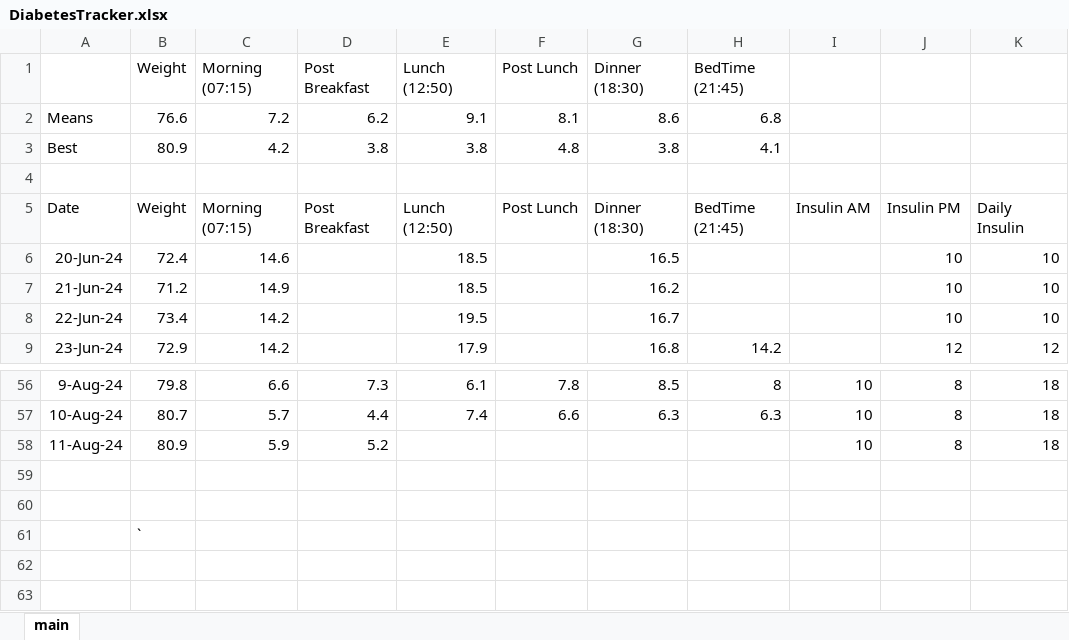
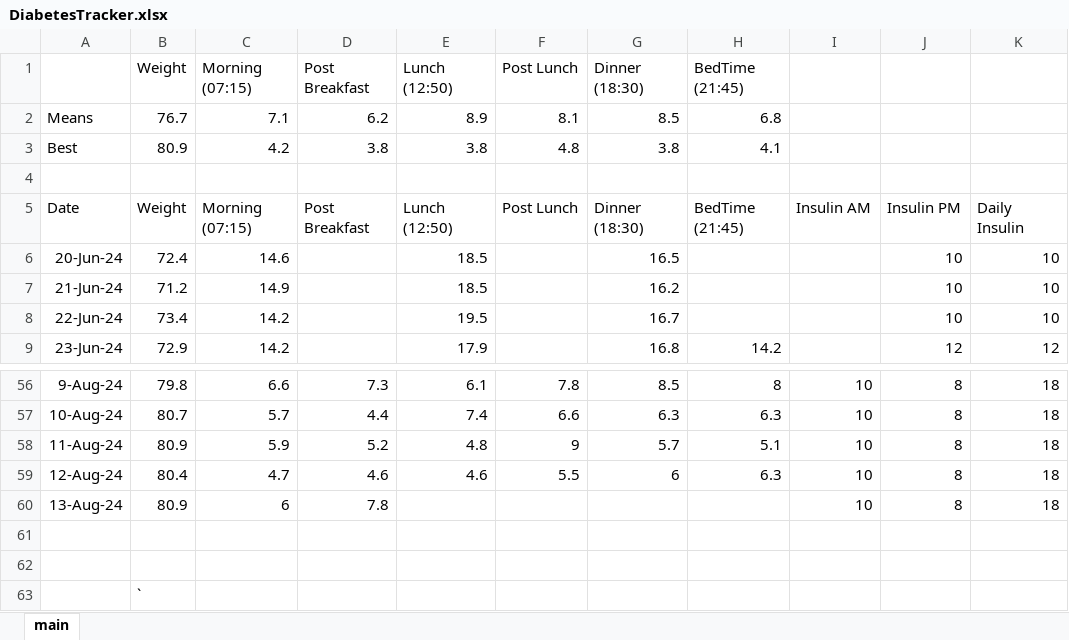
Before and after one commit to charleverts/glucose_tracker_app, an Excel workbook: DiabetesTracker.xlsx, sheet main, drawn as a sheet; only a part is shown, gaps mark what is left out; values as stored, in another font and other column widths than the file's, no borders; charts and pictures and table styles not drawn; the diff names each change by its address in the sheet, - before the commit and + after, or states it on an @@ line.

Commit message:
New data

```diff
--- a/DiabetesTracker.xlsx (sheet main)
+++ b/DiabetesTracker.xlsx (sheet main)
-B2 (Weight): 76.6
+B2 (Weight): 76.7
-C2 (Morning (07:15)): 7.2
+C2 (Morning (07:15)): 7.1
-E2 (Lunch (12:50)): 9.1
+E2 (Lunch (12:50)): 8.9
-G2 (Dinner (18:30)): 8.6
+G2 (Dinner (18:30)): 8.5
-E58 (Lunch (12:50)): (empty)
+E58 (Lunch (12:50)): 4.8
-F58 (Post Lunch): (empty)
+F58 (Post Lunch): 9
-G58 (Dinner (18:30)): (empty)
+G58 (Dinner (18:30)): 5.7
-H58 (BedTime (21:45)): (empty)
+H58 (BedTime (21:45)): 5.1
+row 59: 12-Aug-24 | 80.4 | 4.7 | 4.6 | 4.6 | 5.5 | 6 | 6.3 | 10 | 8 | 18
+row 60: 13-Aug-24 | 80.9 | 6 | 7.8 |  |  |  |  | 10 | 8 | 18
```
Also changed, not shown: formulas that keep their value, charts or pictures.
